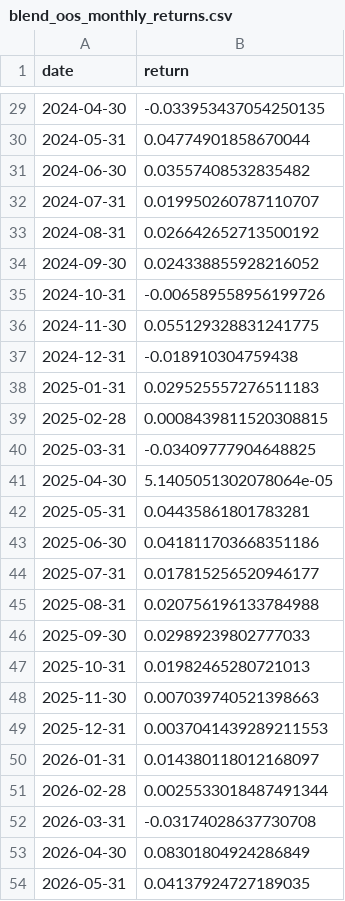
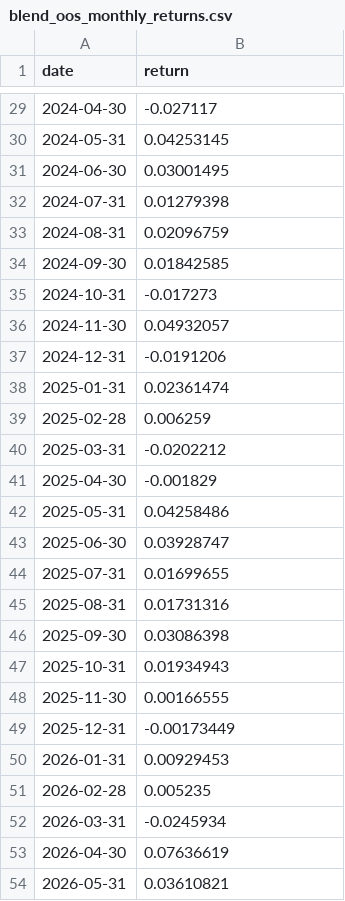
Before and after one commit to saffamiker/forest-capital, a CSV file: notebook_data/blend_oos_monthly_returns.csv, drawn as a sheet; only a part is shown, gaps mark what is left out; the diff covers the shown part only.

Commit message:
Modify blend_oos_monthly_returns.csv with new data
Updated monthly returns data with new values for 2022 to 2026.

```diff
--- a/notebook_data/blend_oos_monthly_returns.csv
+++ b/notebook_data/blend_oos_monthly_returns.csv
@@ -29,26 +29,26 @@ date,return
-2024-04-30,-0.033953437054250135
-2024-05-31,0.04774901858670044
-2024-06-30,0.03557408532835482
-2024-07-31,0.019950260787110707
-2024-08-31,0.026642652713500192
-2024-09-30,0.024338855928216052
-2024-10-31,-0.006589558956199726
-2024-11-30,0.055129328831241775
-2024-12-31,-0.018910304759438
-2025-01-31,0.029525557276511183
-2025-02-28,0.0008439811520308815
-2025-03-31,-0.03409777904648825
-2025-04-30,5.1405051302078064e-05
-2025-05-31,0.04435861801783281
-2025-06-30,0.041811703668351186
-2025-07-31,0.017815256520946177
-2025-08-31,0.020756196133784988
-2025-09-30,0.02989239802777033
-2025-10-31,0.01982465280721013
-2025-11-30,0.007039740521398663
-2025-12-31,0.0037041439289211553
-2026-01-31,0.014380118012168097
-2026-02-28,0.0025533018487491344
-2026-03-31,-0.03174028637730708
-2026-04-30,0.08301804924286849
-2026-05-31,0.04137924727189035
+2024-04-30,-0.027117
+2024-05-31,0.04253145
+2024-06-30,0.03001495
+2024-07-31,0.01279398
+2024-08-31,0.02096759
+2024-09-30,0.01842585
+2024-10-31,-0.017273
+2024-11-30,0.04932057
+2024-12-31,-0.0191206
+2025-01-31,0.02361474
+2025-02-28,0.006259
+2025-03-31,-0.0202212
+2025-04-30,-0.001829
+2025-05-31,0.04258486
+2025-06-30,0.03928747
+2025-07-31,0.01699655
+2025-08-31,0.01731316
+2025-09-30,0.03086398
+2025-10-31,0.01934943
+2025-11-30,0.00166555
+2025-12-31,-0.00173449
+2026-01-31,0.00929453
+2026-02-28,0.005235
+2026-03-31,-0.0245934
+2026-04-30,0.07636619
+2026-05-31,0.03610821
```
Also changed, not shown: 27 edited cells elsewhere in this file.
